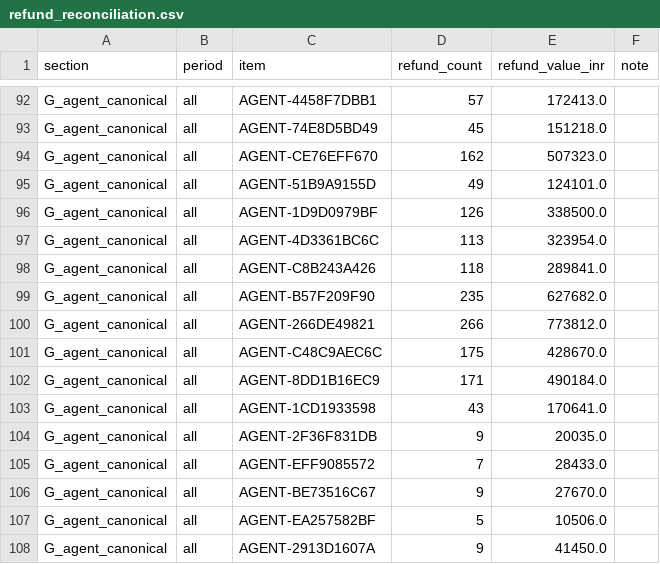
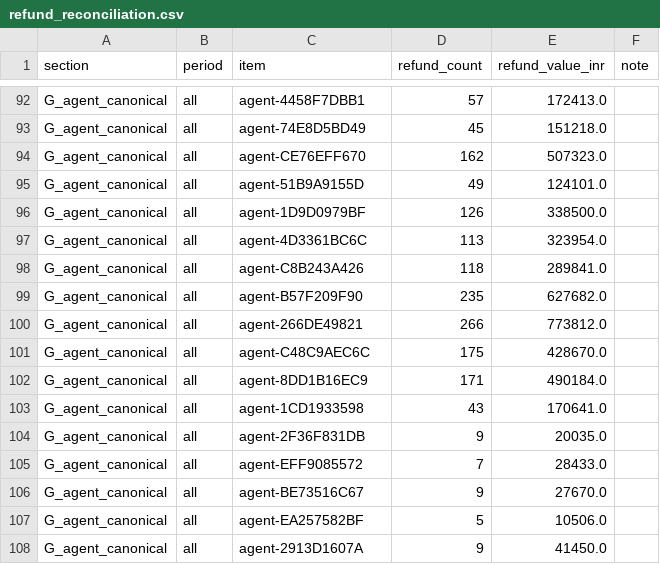
Before and after one commit to Anszhu/vireo-audio-refund-analysis, a CSV file: outputs/refund_reconciliation.csv, drawn as a sheet; only a part is shown, gaps mark what is left out; the diff covers the shown part only.

```diff
--- a/outputs/refund_reconciliation.csv
+++ b/outputs/refund_reconciliation.csv
@@ -92,17 +92,17 @@
-"G_agent_canonical","all","AGENT-4458F7DBB1","57","172413.0",""
-"G_agent_canonical","all","AGENT-74E8D5BD49","45","151218.0",""
-"G_agent_canonical","all","AGENT-CE76EFF670","162","507323.0",""
-"G_agent_canonical","all","AGENT-51B9A9155D","49","124101.0",""
-"G_agent_canonical","all","AGENT-1D9D0979BF","126","338500.0",""
-"G_agent_canonical","all","AGENT-4D3361BC6C","113","323954.0",""
-"G_agent_canonical","all","AGENT-C8B243A426","118","289841.0",""
-"G_agent_canonical","all","AGENT-B57F209F90","235","627682.0",""
-"G_agent_canonical","all","AGENT-266DE49821","266","773812.0",""
-"G_agent_canonical","all","AGENT-C48C9AEC6C","175","428670.0",""
-"G_agent_canonical","all","AGENT-8DD1B16EC9","171","490184.0",""
-"G_agent_canonical","all","AGENT-1CD1933598","43","170641.0",""
-"G_agent_canonical","all","AGENT-2F36F831DB","9","20035.0",""
-"G_agent_canonical","all","AGENT-EFF9085572","7","28433.0",""
-"G_agent_canonical","all","AGENT-BE73516C67","9","27670.0",""
-"G_agent_canonical","all","AGENT-EA257582BF","5","10506.0",""
-"G_agent_canonical","all","AGENT-2913D1607A","9","41450.0",""
+G_agent_canonical,all,agent-4458F7DBB1,57,172413.0,
+G_agent_canonical,all,agent-74E8D5BD49,45,151218.0,
+G_agent_canonical,all,agent-CE76EFF670,162,507323.0,
+G_agent_canonical,all,agent-51B9A9155D,49,124101.0,
+G_agent_canonical,all,agent-1D9D0979BF,126,338500.0,
+G_agent_canonical,all,agent-4D3361BC6C,113,323954.0,
+G_agent_canonical,all,agent-C8B243A426,118,289841.0,
+G_agent_canonical,all,agent-B57F209F90,235,627682.0,
+G_agent_canonical,all,agent-266DE49821,266,773812.0,
+G_agent_canonical,all,agent-C48C9AEC6C,175,428670.0,
+G_agent_canonical,all,agent-8DD1B16EC9,171,490184.0,
+G_agent_canonical,all,agent-1CD1933598,43,170641.0,
+G_agent_canonical,all,agent-2F36F831DB,9,20035.0,
+G_agent_canonical,all,agent-EFF9085572,7,28433.0,
+G_agent_canonical,all,agent-BE73516C67,9,27670.0,
+G_agent_canonical,all,agent-EA257582BF,5,10506.0,
+G_agent_canonical,all,agent-2913D1607A,9,41450.0,
```
Also changed, not shown: 27 edited cells elsewhere in this file, outputs/agent_totals.csv, validation/review_disagreements.csv, 13 other files.
